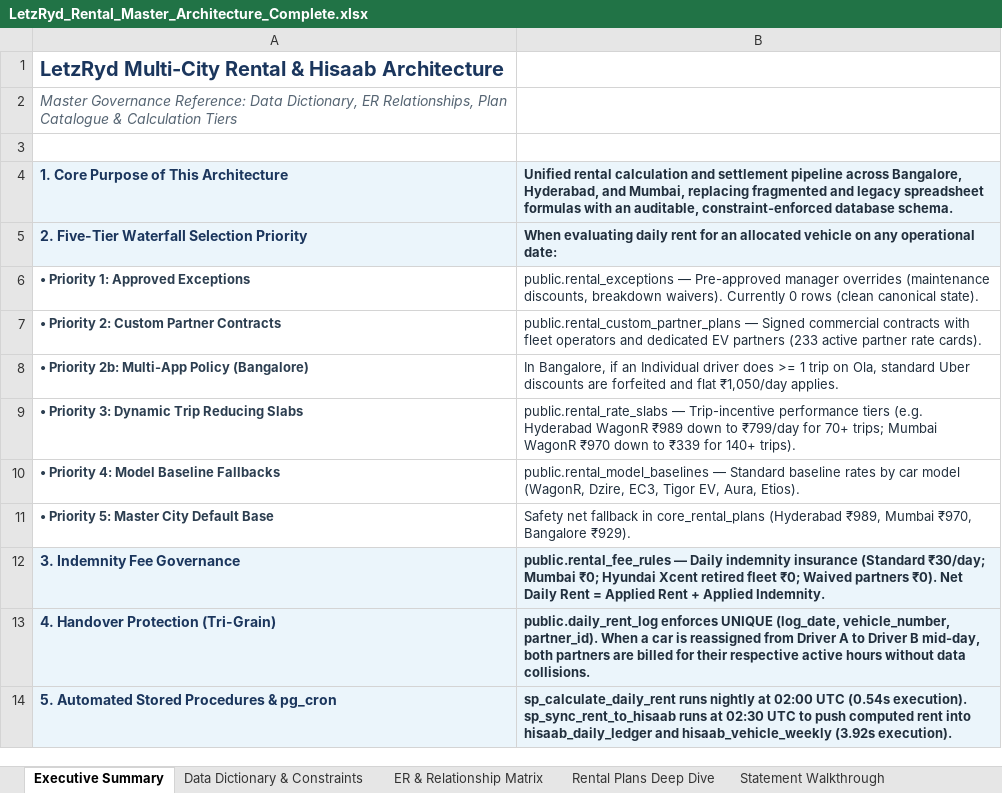
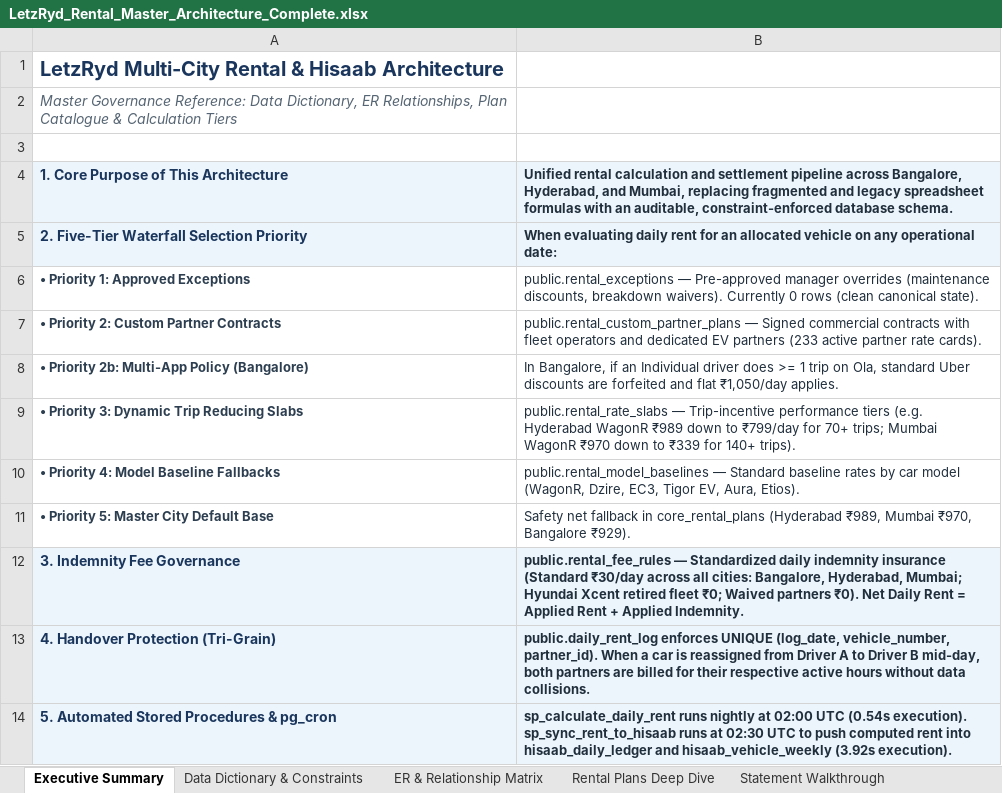
Before and after one commit to aayush-letzryd/backend, an Excel workbook: Rental Final Table/LetzRyd_Rental_Master_Architecture_Complete.xlsx, sheet Executive Summary, drawn as a sheet; values as stored, in another font and other column widths than the file's, no borders; the diff names each change by its address in the sheet, - before the commit and + after, or states it on an @@ line.

Commit message:
feat(rental): standardize indemnity fee to ₹30 in Mumbai across engine, database, and docs

```diff
--- a/Rental Final Table/LetzRyd_Rental_Master_Architecture_Complete.xlsx (sheet Executive Summary)
+++ b/Rental Final Table/LetzRyd_Rental_Master_Architecture_Complete.xlsx (sheet Executive Summary)
-B12: public.rental_fee_rules — Daily indemnity insurance (Standard ₹30/day; Mumbai ₹0; Hyundai Xcent…
+B12: public.rental_fee_rules — Standardized daily indemnity insurance (Standard ₹30/day across all cities: Bangalore, Hyderabad, Mumbai; Hyundai Xcent…
```
Also changed, not shown: sheet rental_fee_rules, sheet Rental Plans Deep Dive, sheet core_rental_plans.
